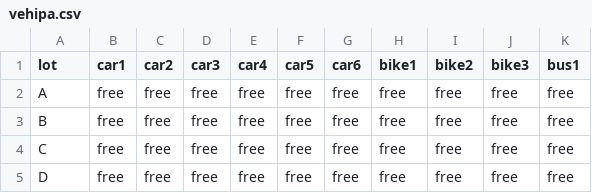
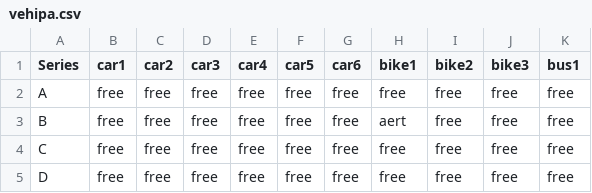
Before and after one commit to Pavan1408/MED-TRAINING, a CSV file: Task 4/vehipa.csv, drawn as a sheet.

```diff
--- a/Task 4/vehipa.csv
+++ b/Task 4/vehipa.csv
@@ -1,4 +1,4 @@
-lot,car1,car2,car3,car4,car5,car6,bike1,bike2,bike3,bus1
+Series,car1,car2,car3,car4,car5,car6,bike1,bike2,bike3,bus1
 A,free,free,free,free,free,free,free,free,free,free
-B,free,free,free,free,free,free,free,free,free,free
+B,free,free,free,free,free,free,aert,free,free,free
 C,free,free,free,free,free,free,free,free,free,free
```
Also changed, not shown: 6 other files.
